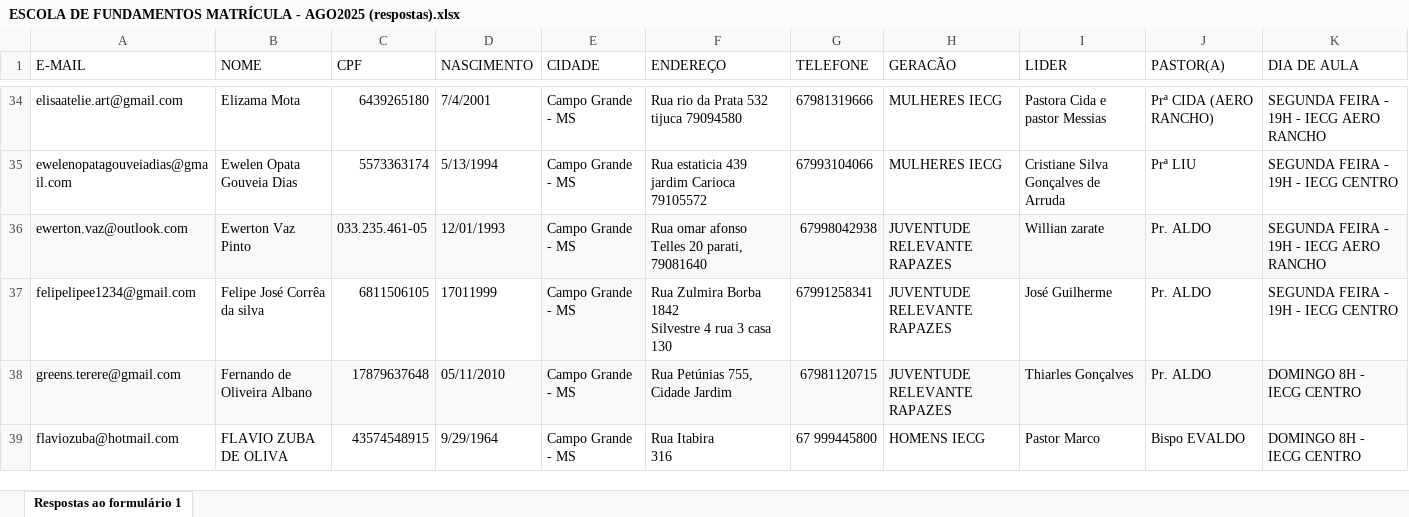
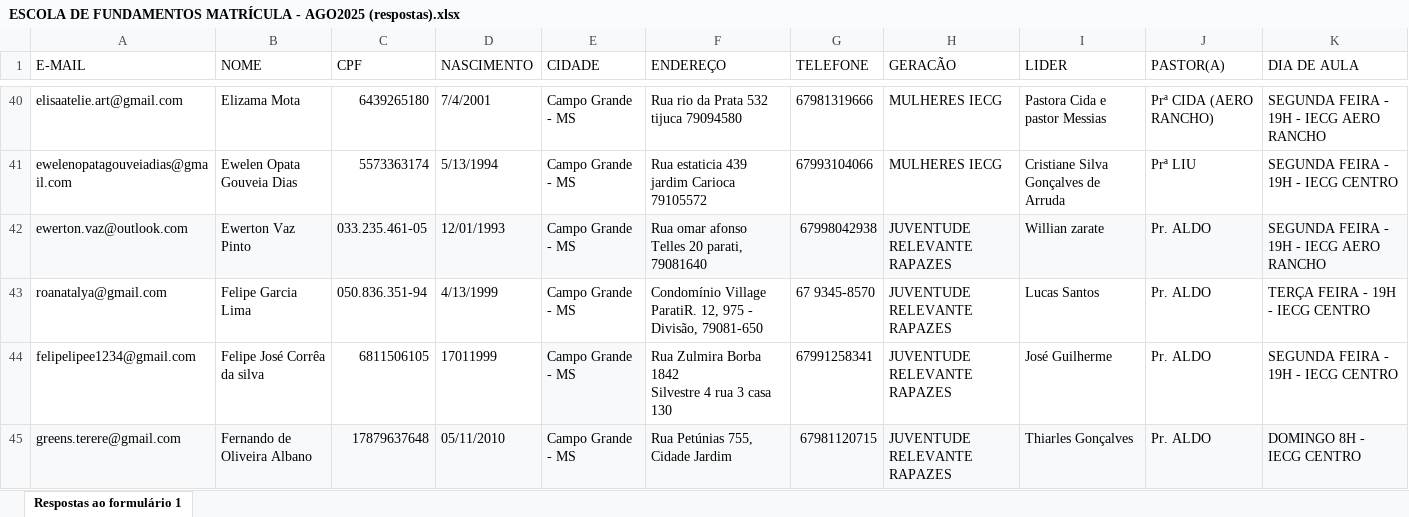
Before and after one commit to Ovando18/dashboard-CFM, an Excel workbook: ESCOLA DE FUNDAMENTOS MATRÍCULA - AGO2025 (respostas).xlsx, sheet Respostas ao formulário 1, drawn as a sheet; only a part is shown, gaps mark what is left out; the shorter side is filled out with more unchanged rows; values as stored, in another font and other column widths than the file's, no borders; conditional formats not drawn; the diff covers the shown part only; the diff names each change by its address in the sheet, - before the commit and + after, or states it on an @@ line.

```diff
--- a/ESCOLA DE FUNDAMENTOS MATRÍCULA - AGO2025 (respostas).xlsx (sheet Respostas ao formulário 1)
+++ b/ESCOLA DE FUNDAMENTOS MATRÍCULA - AGO2025 (respostas).xlsx (sheet Respostas ao formulário 1)
+row 43: roanatalya@gmail.com | Felipe Garcia Lima | 050.836.351-94 | 4/13/1999 | Campo Grande - MS | Condomínio Village ParatiR. 12, 975 - Divisão, 79081-650 | 67 9345-8570 | JUVENTUDE RELEVANTE RAPAZES | Lucas Santos | Pr. ALDO | TERÇA FEIRA - 19H - IECG CENTRO
```
Also changed, not shown: 16 added rows elsewhere in this sheet.
